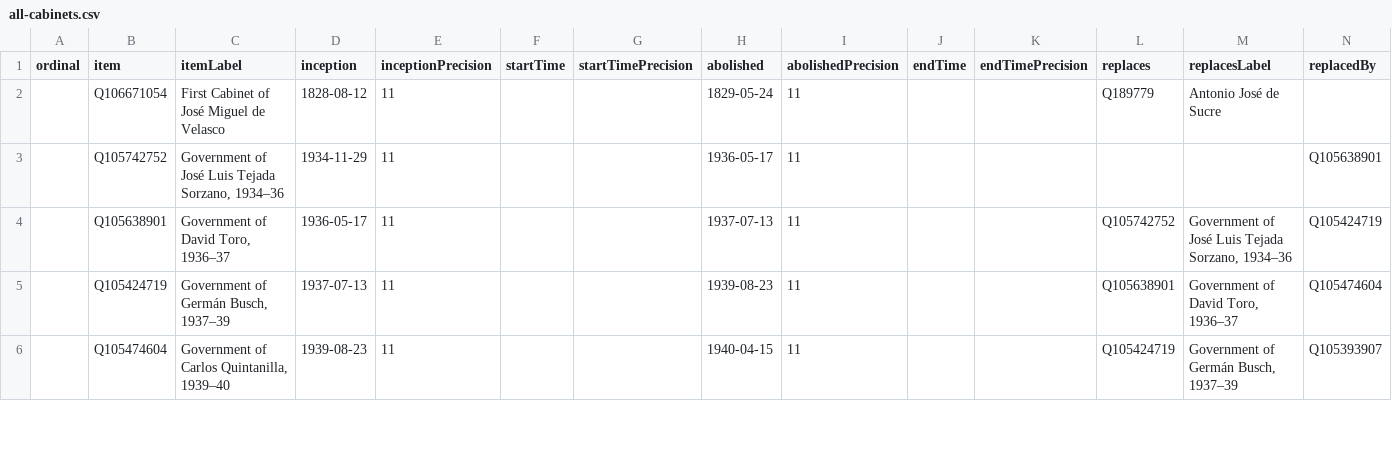
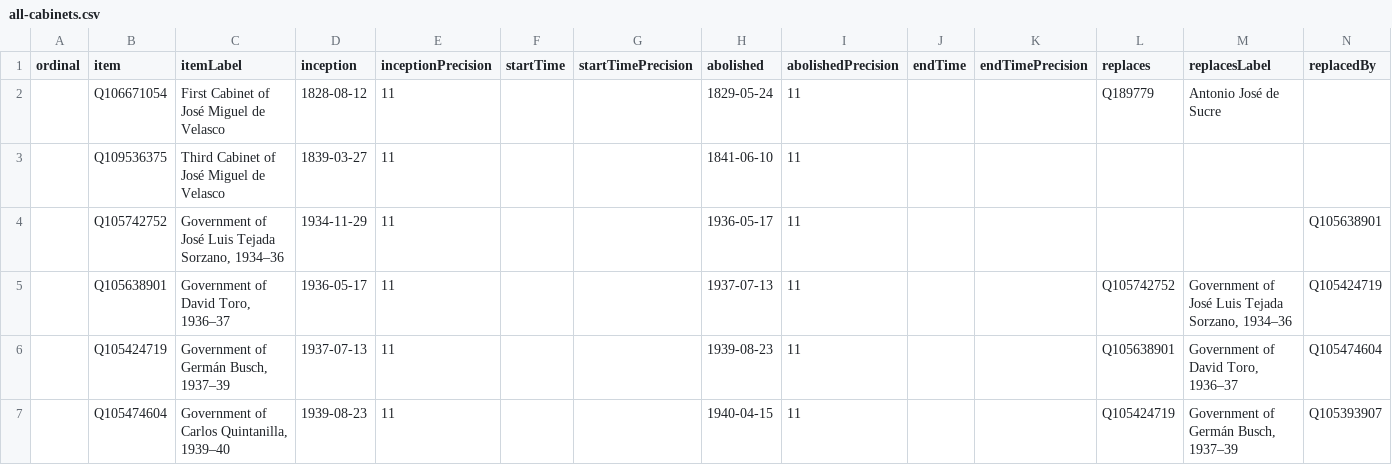
Before and after one commit to every-politician-scrapers/bolivia-ministers, a CSV file: wikidata/results/all-cabinets.csv, drawn as a sheet; only a part is shown; rows hold the shown columns only; the diff names each change by its address in the sheet, - before the commit and + after, or states it on an @@ line.

Commit message:
Run SPARQL queries

```diff
--- a/wikidata/results/all-cabinets.csv
+++ b/wikidata/results/all-cabinets.csv
+row 3:  | Q109536375 | Third Cabinet of José Miguel de Velasco | 1839-03-27 | 11 |  |  | 1841-06-10 | 11
```
